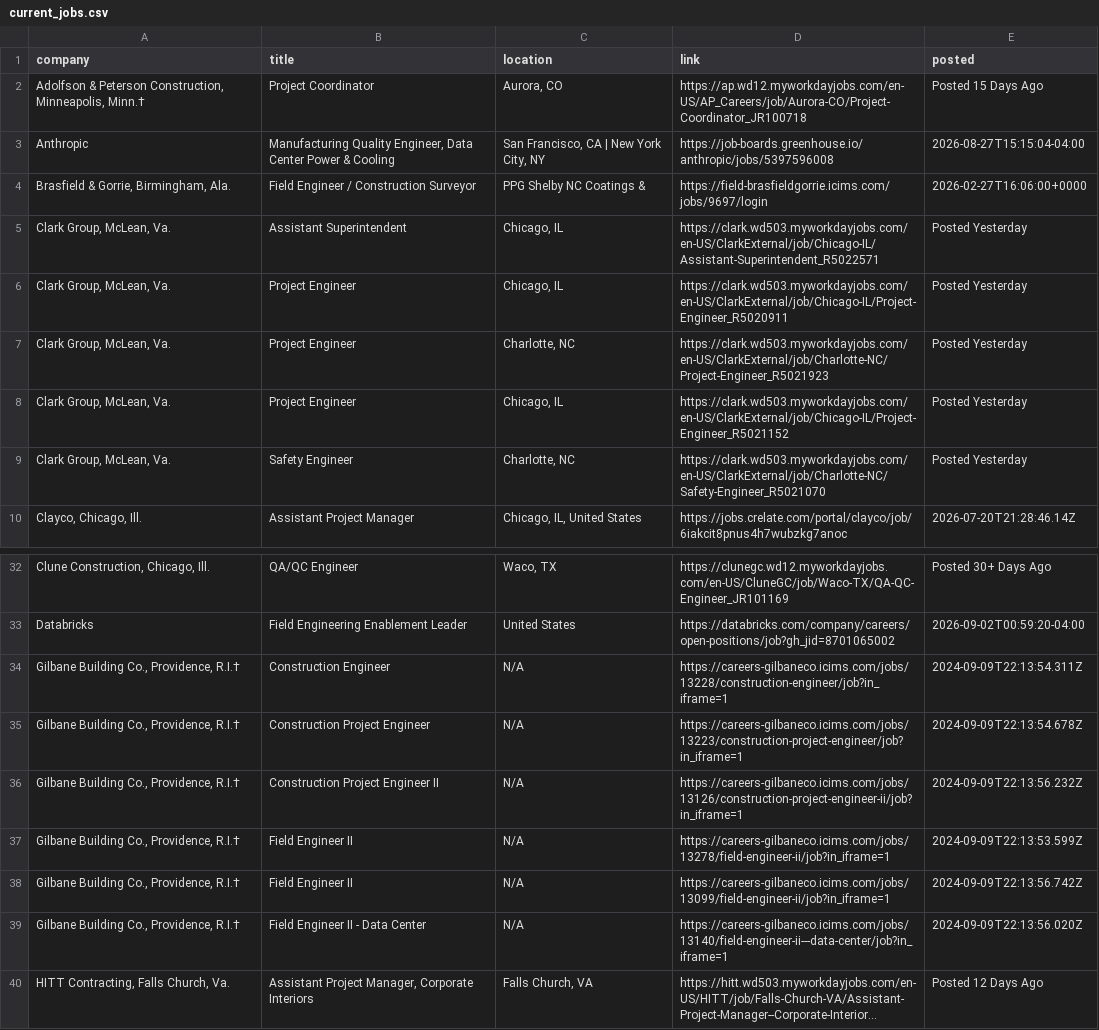
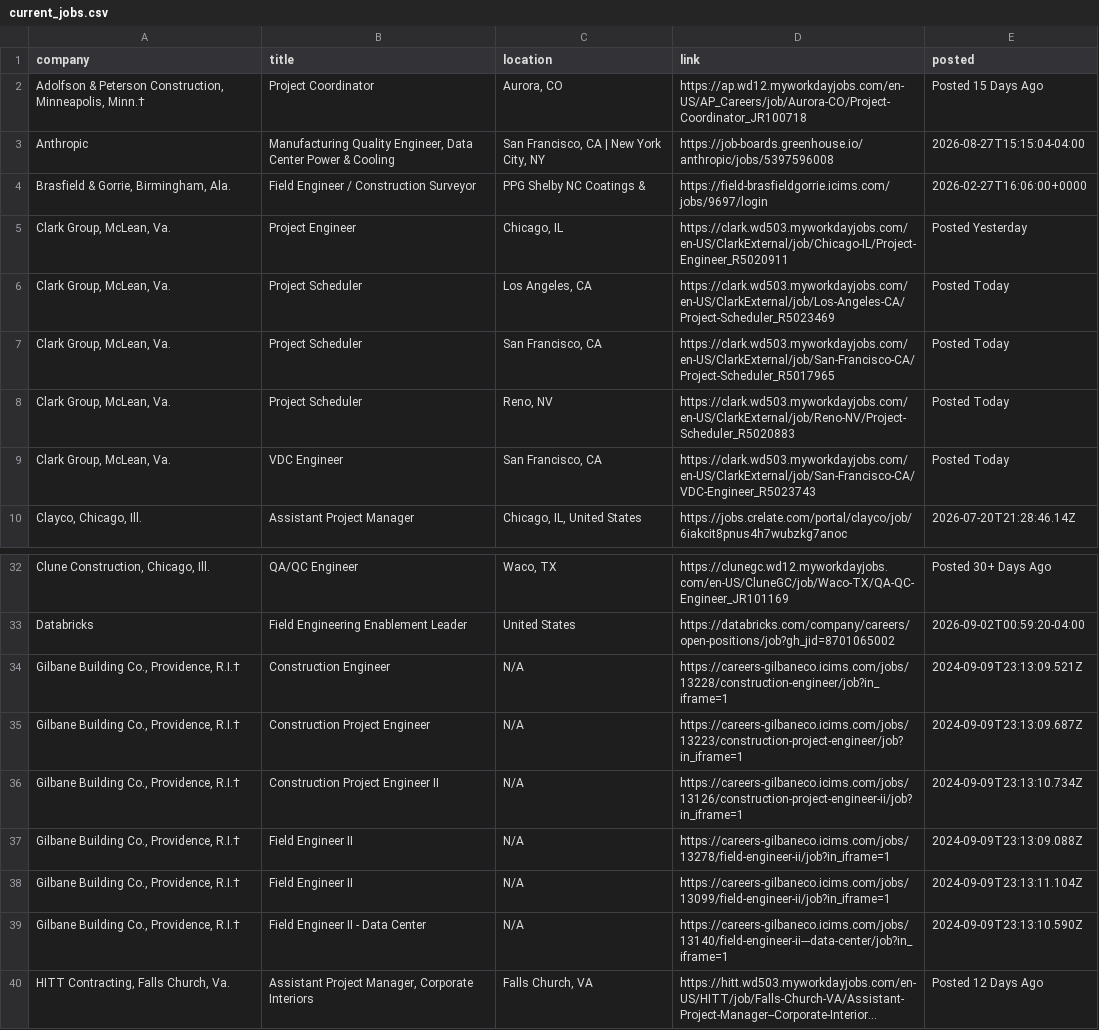
Before and after one commit to sandeepreddy46-max/Jobscrapper, a CSV file: current_jobs.csv, drawn as a sheet; only a part is shown, gaps mark what is left out; long unchanged cells end in …; removed rows and columns are numbered as before the commit, all else as after; the diff names each change by its address in the sheet, - before the commit and + after, or states it on an @@ line.

```diff
--- a/current_jobs.csv
+++ b/current_jobs.csv
-row 5: Clark Group, McLean, Va. | Assistant Superintendent | Chicago, IL | https://clark.wd503.myworkdayjobs.com/en-US/ClarkExternal/job/Chicago-IL/Assistant-Superintendent_R5022571 | Posted Yesterday
-B6:B7 (title): Project Engineer
+B6:B7 (title): Project Scheduler
-C6 (location): Charlotte, NC
+C6 (location): Los Angeles, CA
-D6 (link): https://clark.wd503.myworkdayjobs.com/en-US/ClarkExternal/job/Charlotte-NC/Project-Engineer_R5021923
+D6 (link): https://clark.wd503.myworkdayjobs.com/en-US/ClarkExternal/job/Los-Angeles-CA/Project-Scheduler_R5023469
-E6:E7 (posted): Posted Yesterday
+E6:E7 (posted): Posted Today
-C7 (location): Chicago, IL
+C7 (location): San Francisco, CA
-D7 (link): https://clark.wd503.myworkdayjobs.com/en-US/ClarkExternal/job/Chicago-IL/Project-Engineer_R5021152
+D7 (link): https://clark.wd503.myworkdayjobs.com/en-US/ClarkExternal/job/San-Francisco-CA/Project-Scheduler_R5017965
+row 8: Clark Group, McLean, Va. | Project Scheduler | Reno, NV | https://clark.wd503.myworkdayjobs.com/en-US/ClarkExternal/job/Reno-NV/Project-Scheduler_R5020883 | Posted Today
-B9 (title): Safety Engineer
+B9 (title): VDC Engineer
-C9 (location): Charlotte, NC
+C9 (location): San Francisco, CA
-D9 (link): https://clark.wd503.myworkdayjobs.com/en-US/ClarkExternal/job/Charlotte-NC/Safety-Engineer_R5021070
+D9 (link): https://clark.wd503.myworkdayjobs.com/en-US/ClarkExternal/job/San-Francisco-CA/VDC-Engineer_R5023743
-E9 (posted): Posted Yesterday
+E9 (posted): Posted Today
-E34 (posted): 2024-09-09T22:13:54.311Z
+E34 (posted): 2024-09-09T23:13:09.521Z
-E35 (posted): 2024-09-09T22:13:54.678Z
+E35 (posted): 2024-09-09T23:13:09.687Z
-E36 (posted): 2024-09-09T22:13:56.232Z
+E36 (posted): 2024-09-09T23:13:10.734Z
-E37 (posted): 2024-09-09T22:13:53.599Z
+E37 (posted): 2024-09-09T23:13:09.088Z
-E38 (posted): 2024-09-09T22:13:56.742Z
+E38 (posted): 2024-09-09T23:13:11.104Z
-E39 (posted): 2024-09-09T22:13:56.020Z
+E39 (posted): 2024-09-09T23:13:10.590Z
```
Also changed, not shown: source_health.csv.
